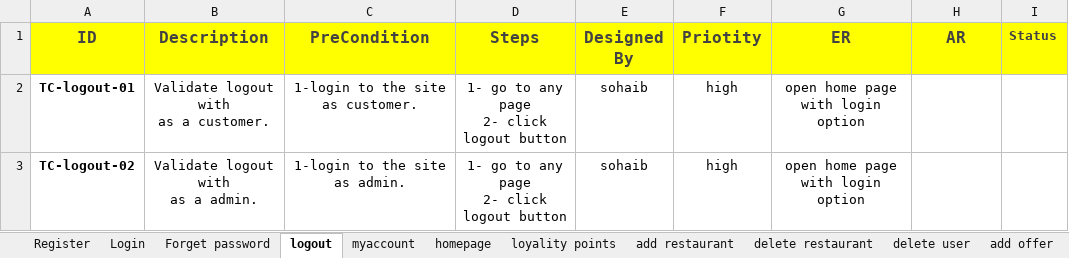
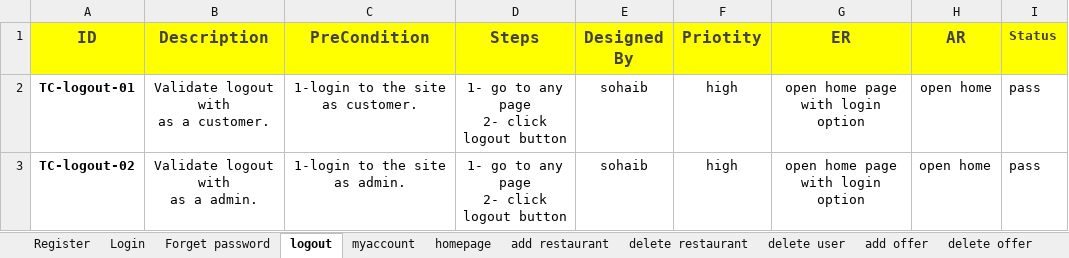
Before and after one commit to MennaHesham4/FoodiesQA-Website, an Excel workbook: 5-Testing/Test Case Report.xlsx, sheet logout, drawn as a sheet; values as stored, in another font and other column widths than the file's, no borders; charts and pictures not drawn; the diff names each change by its address in the sheet, - before the commit and + after, or states it on an @@ line.

```diff
--- a/5-Testing/Test Case Report.xlsx (sheet logout)
+++ b/5-Testing/Test Case Report.xlsx (sheet logout)
-sheet tab: loyality points
-H2:H3 (AR): (empty)
+H2:H3 (AR): open home
-I2:I3 (Status): (empty)
+I2:I3 (Status): pass
```
Also changed, not shown: sheet Forget password, sheet add restaurant, sheet delete user, sheet delete restaurant, charts or pictures.
